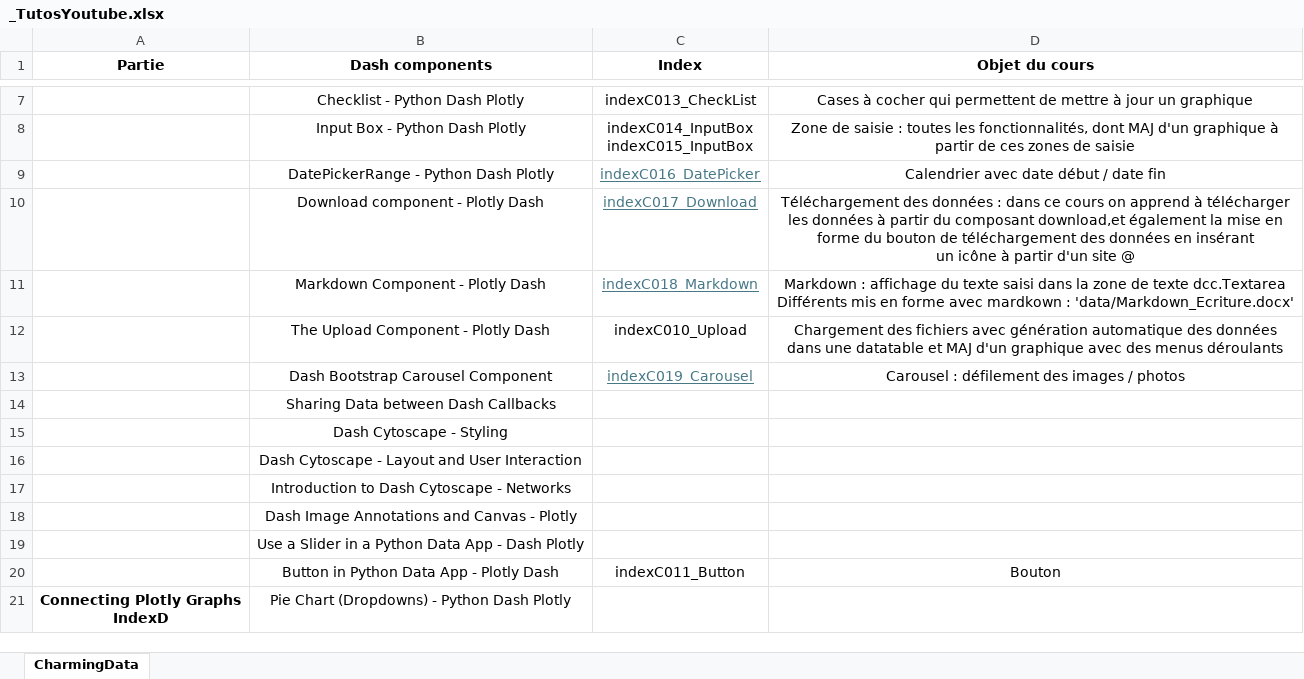
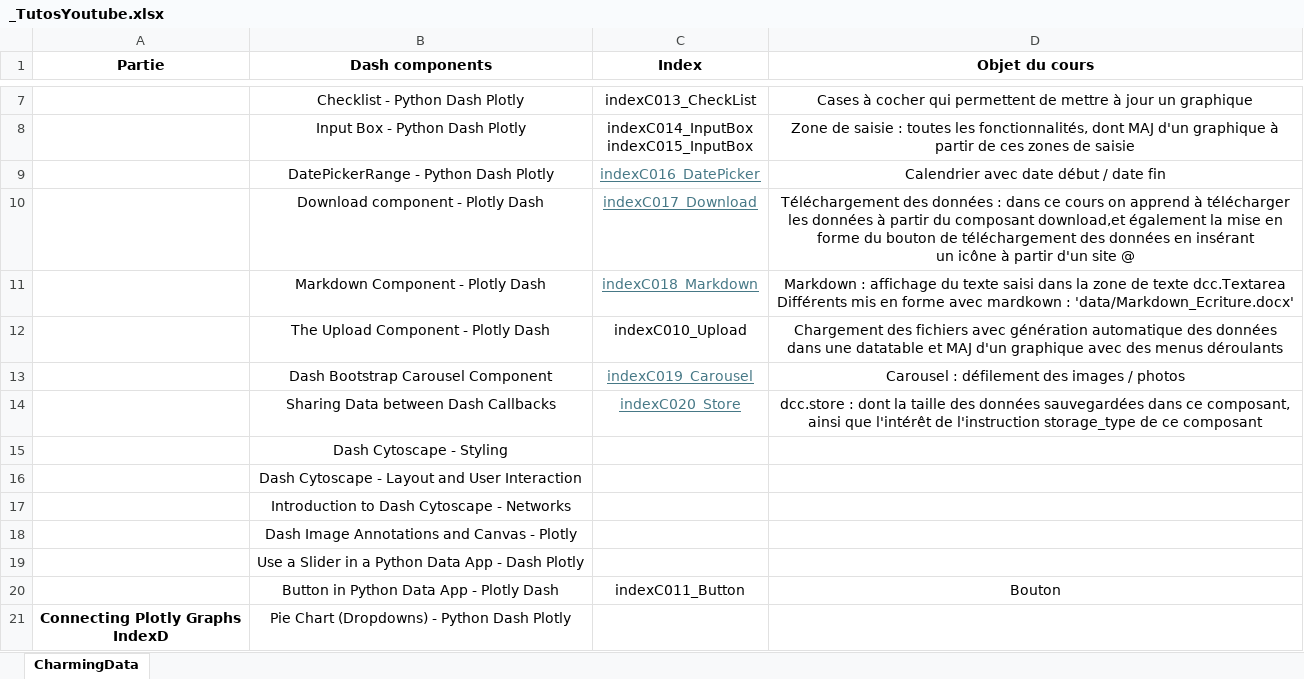
Before and after one commit to LeRoiFou/Dash, an Excel workbook: _TutosYoutube.xlsx, sheet CharmingData, drawn as a sheet; only a part is shown, gaps mark what is left out; values as stored, in another font and other column widths than the file's, no borders; the diff names each change by its address in the sheet, - before the commit and + after, or states it on an @@ line.

```diff
--- a/_TutosYoutube.xlsx (sheet CharmingData)
+++ b/_TutosYoutube.xlsx (sheet CharmingData)
-C14 (Index): (empty)
+C14 (Index): indexC020_Store
-D14 (Objet du cours): (empty)
+D14 (Objet du cours): dcc.store : dont la taille des données sauvegardées dans ce composant, ainsi que l'intérêt de l'instruction storage_type de ce composant
```
Also changed, not shown: 1 other file.
